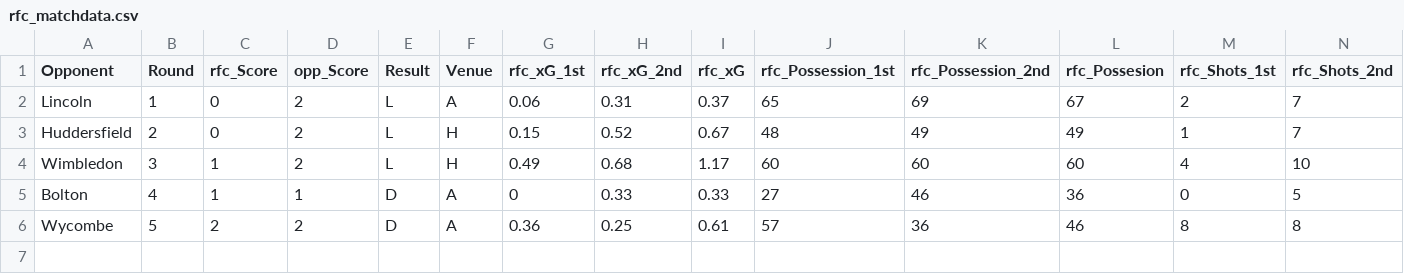
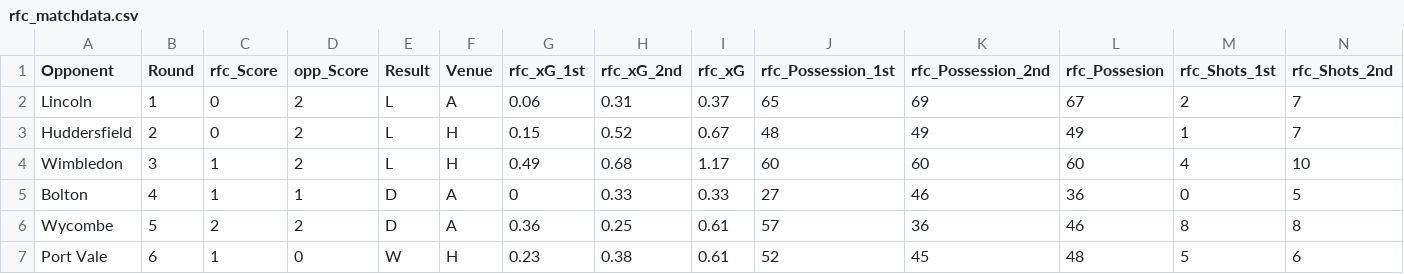
Before and after one commit to abryantgithub/Football_Analysis, a CSV file: data/rfc_matchdata.csv, drawn as a sheet; only a part is shown; rows hold the shown columns only; the diff names each change by its address in the sheet, - before the commit and + after, or states it on an @@ line.

Commit message:
Add Port Vale at Home analysis

```diff
--- a/data/rfc_matchdata.csv
+++ b/data/rfc_matchdata.csv
+row 7: Port Vale | 6 | 1 | 0 | W | H | 0.23 | 0.38 | 0.61 | 52 | 45 | 48 | 5 | 6
```
Also changed, not shown: 1 other file.
